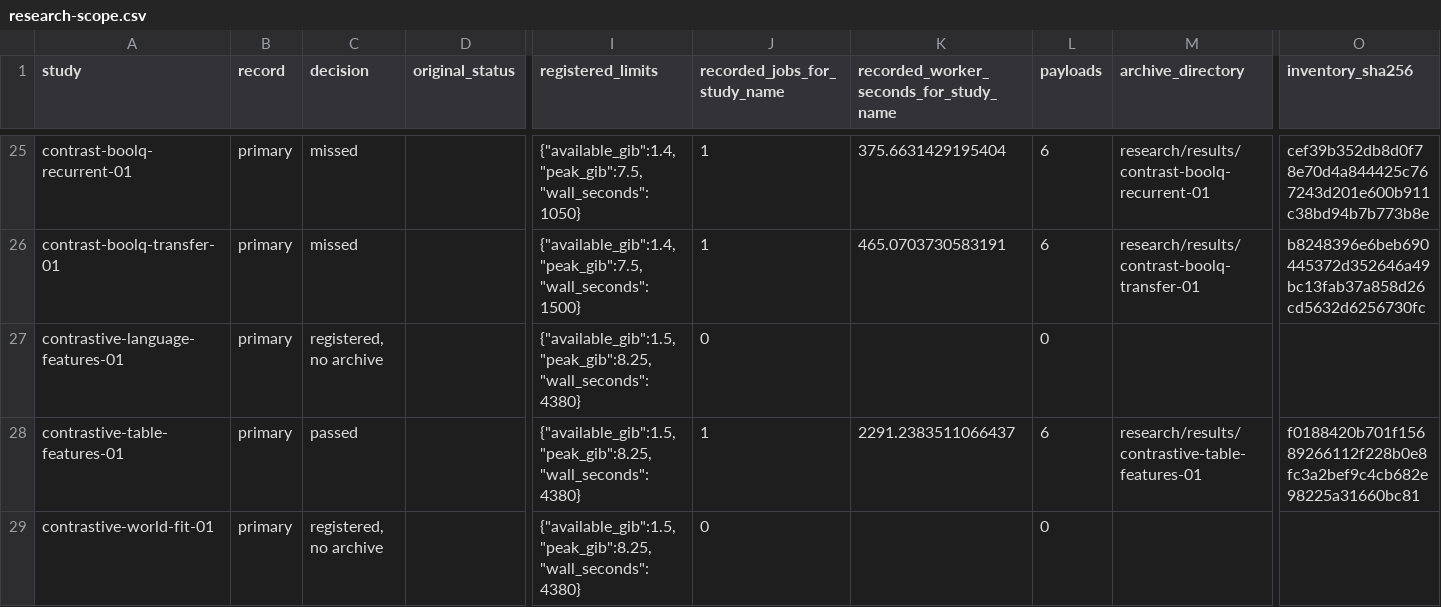
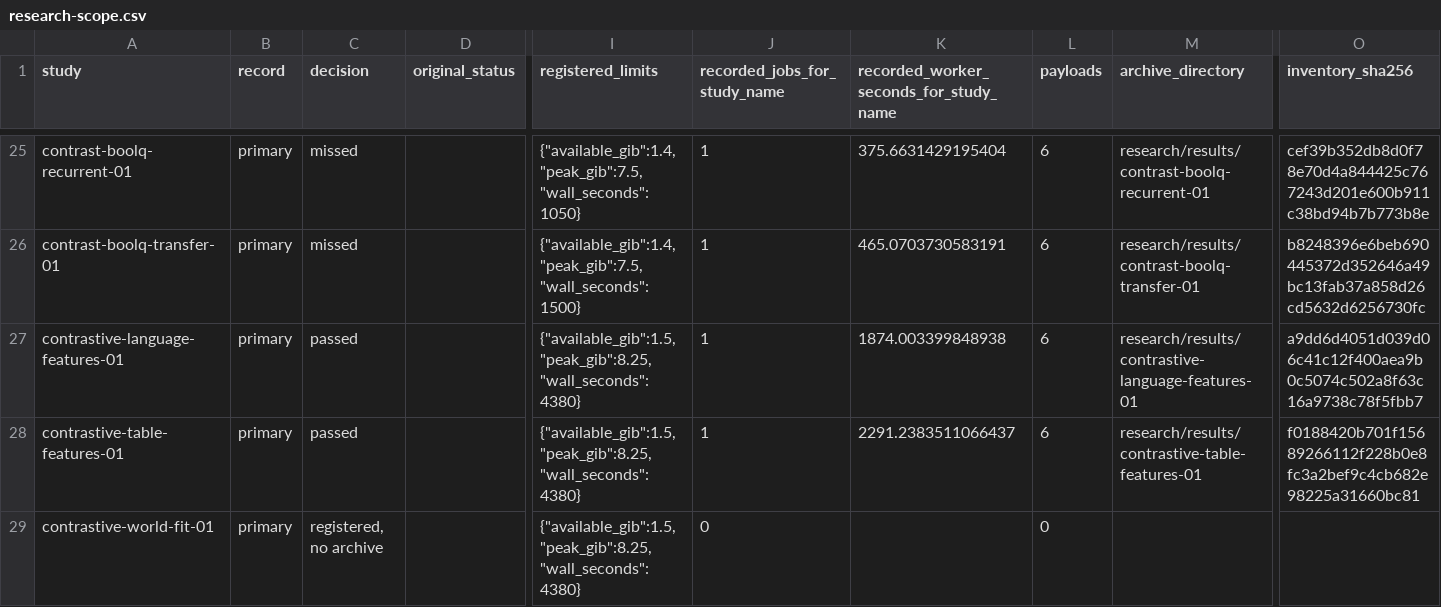
Before and after one commit to lukifer23/LoopQwen-MLX, a CSV file: paper/research-scope.csv, drawn as a sheet; only a part is shown, gaps mark what is left out; the diff names each change by its address in the sheet, - before the commit and + after, or states it on an @@ line.

```diff
--- a/paper/research-scope.csv
+++ b/paper/research-scope.csv
-C27 (decision): registered, no archive
+C27 (decision): passed
-J27 (recorded_jobs_for_study_name): 0
+J27 (recorded_jobs_for_study_name): 1
-K27: (empty)
+K27: 1874.003399848938
-L27 (payloads): 0
+L27 (payloads): 6
-M27 (archive_directory): (empty)
+M27 (archive_directory): research/results/contrastive-language-features-01
-O27 (inventory_sha256): (empty)
+O27 (inventory_sha256): a9dd6d4051d039d06c41c12f400aea9b0c5074c502a8f63c16a9738c78f5fbb7
```
Also changed, not shown: paper/contrastive-world-exposure.csv, paper/research-worker-windows.csv, 8 other files.
